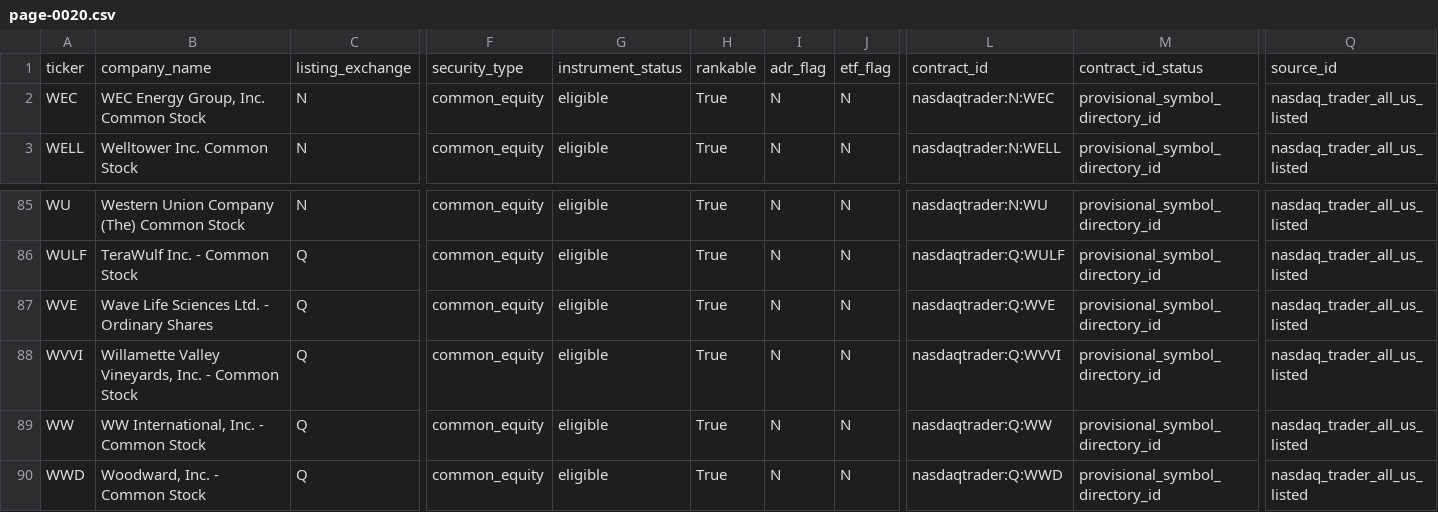
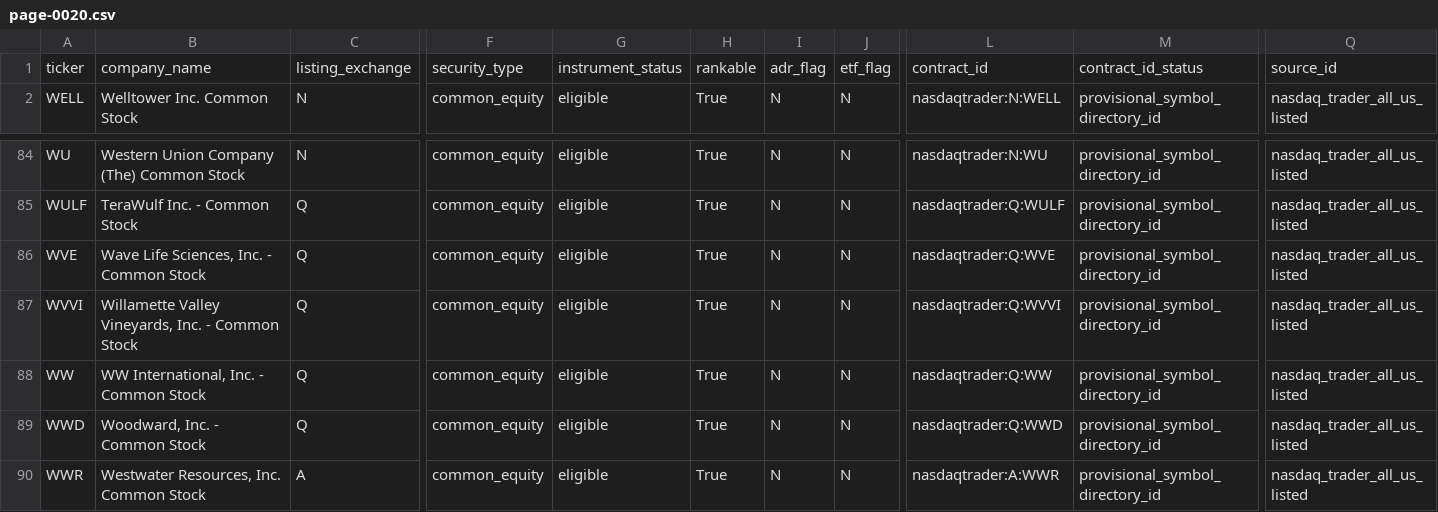
Before and after one commit to chelovekodessa/qrgf-market-data, a CSV file: data/latest/pages/page-0020.csv, drawn as a sheet; only a part is shown, gaps mark what is left out; the shorter side is filled out with more unchanged rows; removed rows and columns are numbered as before the commit, all else as after; rows hold the shown columns only; the diff names each change by its address in the sheet, - before the commit and + after, or states it on an @@ line.

Commit message:
Update Nasdaq L0 snapshot

```diff
--- a/data/latest/pages/page-0020.csv
+++ b/data/latest/pages/page-0020.csv
-row 2: WEC | WEC Energy Group, Inc. Common Stock | N | common_equity | eligible | True | N | N | nasdaqtrader:N:WEC | provisional_symbol_directory_id | nasdaq_trader_all_us_listed
-B86: Wave Life Sciences Ltd. - Ordinary Shares
+B86: Wave Life Sciences, Inc. - Common Stock
```
Also changed, not shown: data/latest/pages/page-0015.csv, data/latest/pages/page-0017.csv, 4 other files.
